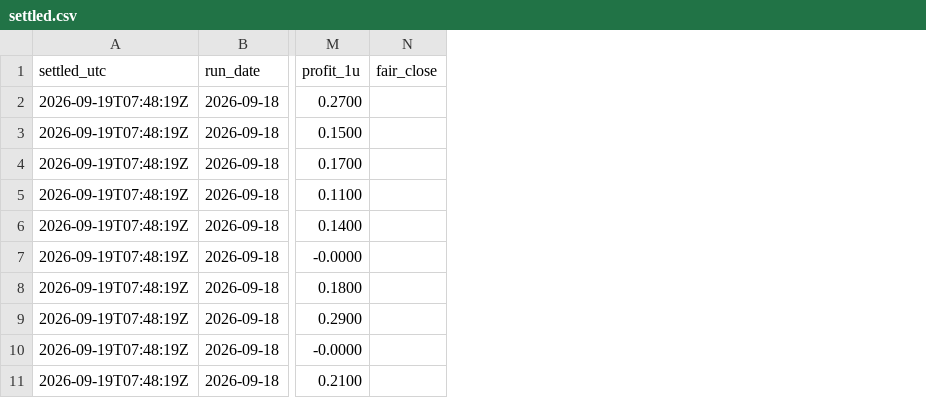
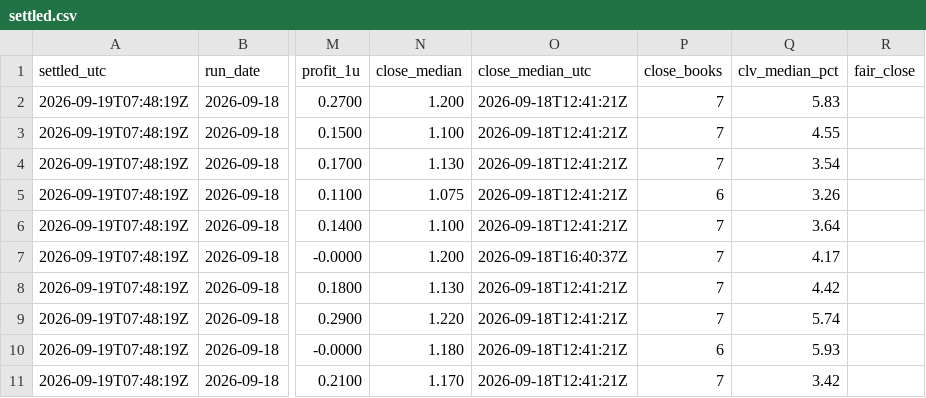
Before and after one commit to xbaredge/predictions, a CSV file: 2026/W38/settled.csv, drawn as a sheet; only a part is shown, gaps mark what is left out; the diff names each change by its address in the sheet, - before the commit and + after, or states it on an @@ line.

Commit message:
update ledger layout
picks.csv and settled.csv changed shape; see CHANGELOG.md for the new columns. No probability,
price or result was adjusted.

```diff
--- a/2026/W38/settled.csv
+++ b/2026/W38/settled.csv
+column N (close_median), rows 2-11: 1.200 | 1.100 | 1.130 | 1.075 | 1.100 | 1.200 | 1.130 | 1.220 | 1.180 | 1.170
+column O (close_median_utc), rows 2-11: 2026-09-18T12:41:21Z | 2026-09-18T12:41:21Z | 2026-09-18T12:41:21Z | 2026-09-18T12:41:21Z | 2026-09-18T12:41:21Z | 2026-09-18T16:40:37Z | 2026-09-18T12:41:21Z | 2026-09-18T12:41:21Z | 2026-09-18T12:41:21Z | 2026-09-18T12:41:21Z
+column P (close_books), rows 2-11: 7 | 7 | 7 | 6 | 7 | 7 | 7 | 7 | 6 | 7
+column Q (clv_median_pct), rows 2-11: 5.83 | 4.55 | 3.54 | 3.26 | 3.64 | 4.17 | 4.42 | 5.74 | 5.93 | 3.42
```
Also changed, not shown: 2026/W38/picks.csv, 8 other files.
